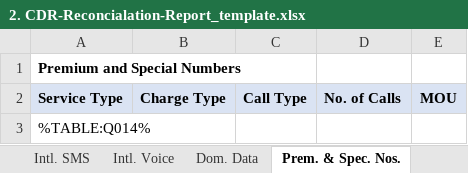
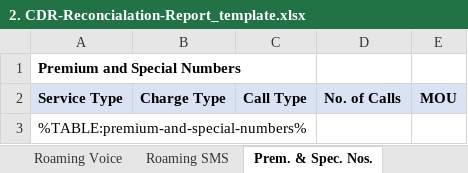
Before and after one commit to docubutler/eastel-reports, an Excel workbook: eastel-report-scripts/reports-pipelines/report-generation-mongo/2-Invoice-Recon/2. CDR-Reconcialation-Report_template.xlsx, sheet Prem. & Spec. Nos., drawn as a sheet; values as stored, in another font and other column widths than the file's, no borders; the diff names each change by its address in the sheet, - before the commit and + after, or states it on an @@ line.

```diff
--- a/eastel-report-scripts/reports-pipelines/report-generation-mongo/2-Invoice-Recon/2. CDR-Reconcialation-Report_template.xlsx (sheet Prem. & Spec. Nos.)
+++ b/eastel-report-scripts/reports-pipelines/report-generation-mongo/2-Invoice-Recon/2. CDR-Reconcialation-Report_template.xlsx (sheet Prem. & Spec. Nos.)
-sheet tab: Dom. Data
+sheet tab: Roaming Voice
+sheet tab: Roaming SMS
-A3: %TABLE:Q014%
+A3: %TABLE:premium-and-special-numbers%
```
Also changed, not shown: sheet Intl. Voice, sheet Intl. SMS, other sheet tabs, eastel-report-scripts/reports-pipelines/report-generation-mongo/2-Invoice-Recon/2-Invoice-Recon-actual-queries-used-output-file.xlsx, eastel-report-scripts/reports-pipelines/report-generation-mongo/2-Invoice-Recon/2-Invoice-Recon-daily-checkpoints.xlsx, 16 other files.
